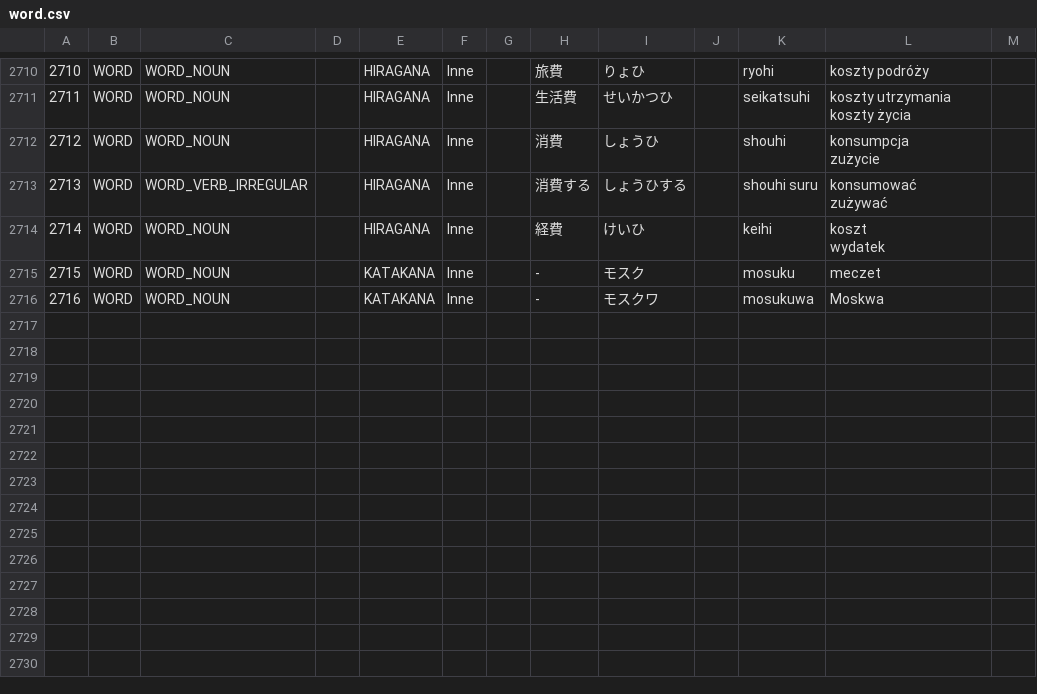
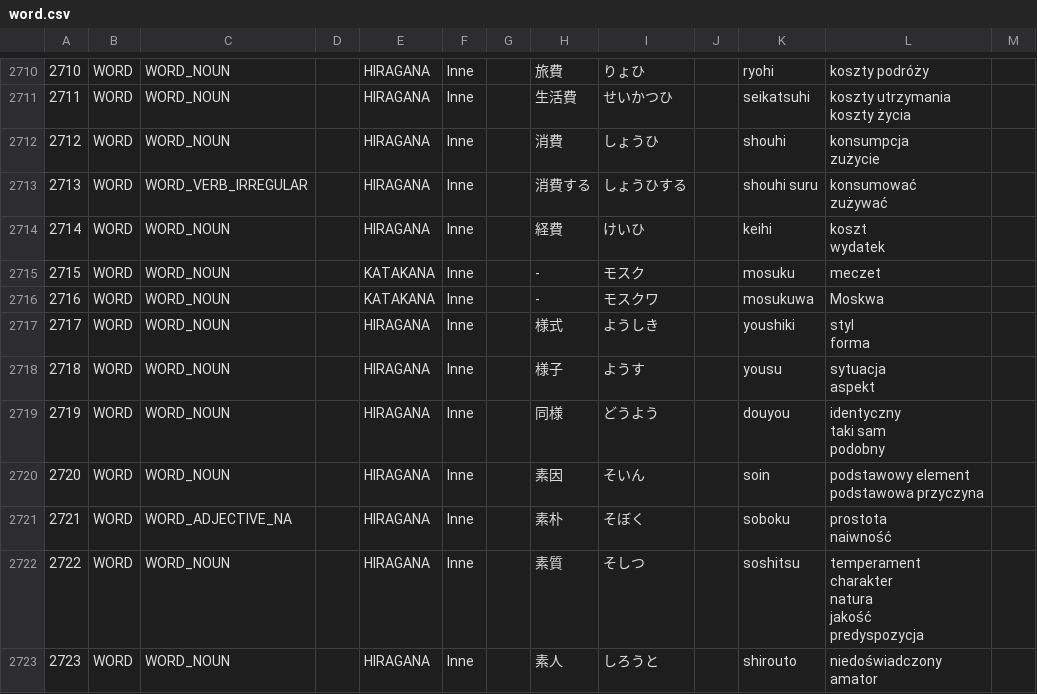
Before and after one commit to dedyk/JaponskiPomocnik, a CSV file: assets/word.csv, drawn as a sheet; only a part is shown, gaps mark what is left out; ↵ is a line break in a cell; the diff covers the shown part only; the diff names each change by its address in the sheet, - before the commit and + after, or states it on an @@ line.

```diff
--- a/assets/word.csv
+++ b/assets/word.csv
+row 2717: 2717 | WORD | WORD_NOUN |  | HIRAGANA | Inne |  | 様式 | ようしき |  | youshiki | styl ↵ forma
+row 2718: 2718 | WORD | WORD_NOUN |  | HIRAGANA | Inne |  | 様子 | ようす |  | yousu | sytuacja ↵ aspekt
+row 2719: 2719 | WORD | WORD_NOUN |  | HIRAGANA | Inne |  | 同様 | どうよう |  | douyou | identyczny ↵ taki sam ↵ podobny
+row 2720: 2720 | WORD | WORD_NOUN |  | HIRAGANA | Inne |  | 素因 | そいん |  | soin | podstawowy element ↵ podstawowa przyczyna
+row 2721: 2721 | WORD | WORD_ADJECTIVE_NA |  | HIRAGANA | Inne |  | 素朴 | そぼく |  | soboku | prostota ↵ naiwność
+row 2722: 2722 | WORD | WORD_NOUN |  | HIRAGANA | Inne |  | 素質 | そしつ |  | soshitsu | temperament ↵ charakter ↵ natura ↵ jakość ↵ predyspozycja
+row 2723: 2723 | WORD | WORD_NOUN |  | HIRAGANA | Inne |  | 素人 | しろうと |  | shirouto | niedoświadczony ↵ amator
```
Also changed, not shown: 7 added rows and 7 edited cells elsewhere in this file, assets/kanji.csv, 2 other files.
